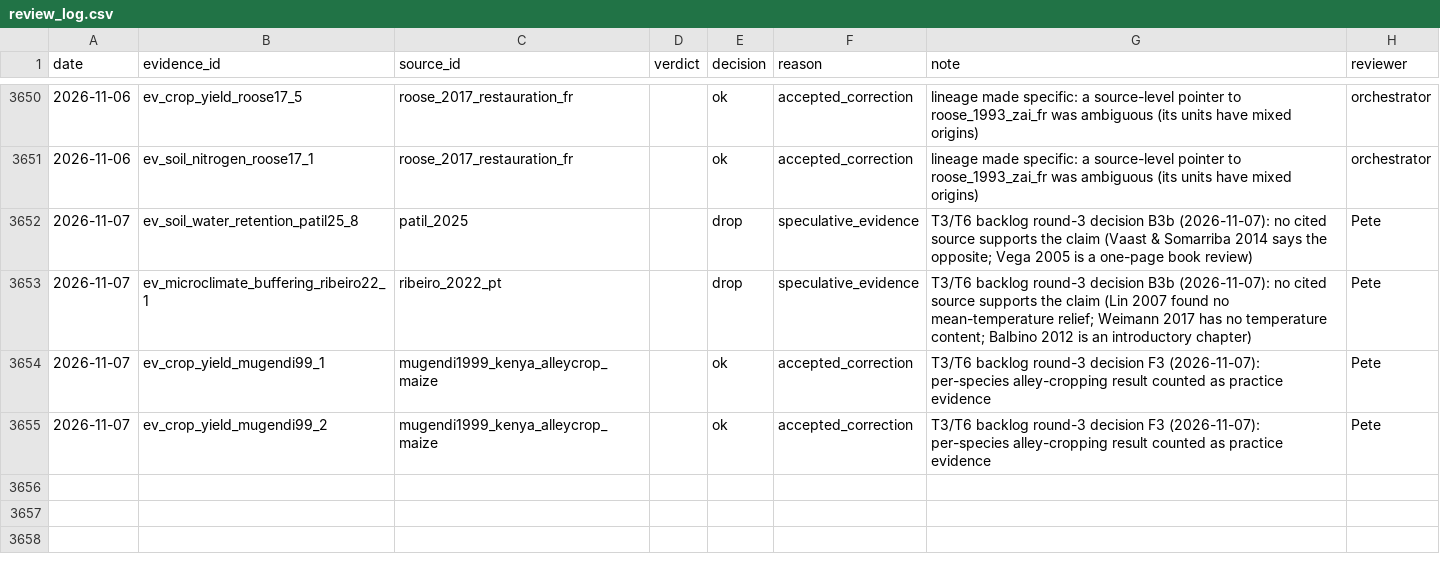
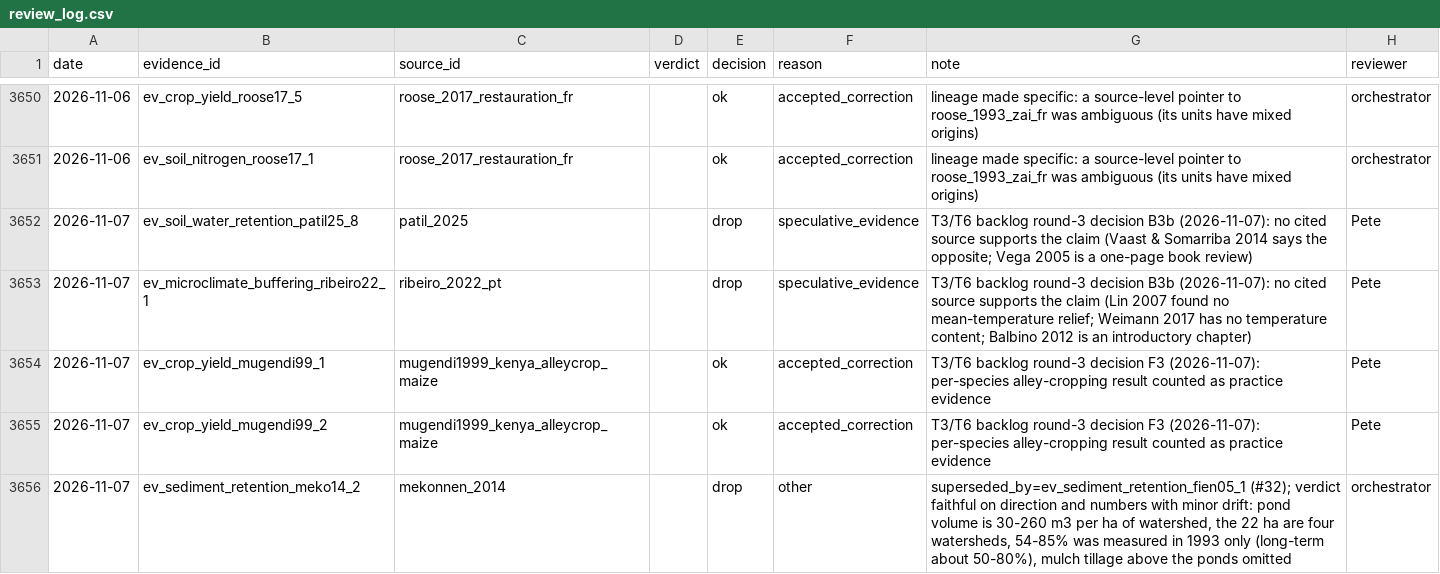
Before and after one commit to CIAT/nbs_ruralscan, a CSV file: pipeline/metrics/review_log.csv, drawn as a sheet; only a part is shown, gaps mark what is left out; the diff names each change by its address in the sheet, - before the commit and + after, or states it on an @@ line.

Commit message:
data(t3t6): OCR lane e46_X (Hey 1995, Fiener 2005), supersede Mekonnen pond unit, OCR quote-check review batch

```diff
--- a/pipeline/metrics/review_log.csv
+++ b/pipeline/metrics/review_log.csv
+row 3656: 2026-11-07 | ev_sediment_retention_meko14_2 | mekonnen_2014 |  | drop | other | superseded_by=ev_sediment_retention_fien05_1 (#32); verdict faithful on direction and numbers with minor drift: pond volume is 30-260 m3 per ha of watershed, the 22 ha are four watersheds, 54-85% was measured in 1993 only (long-term about 50-80%), mulch tillage above the ponds omitted | orchestrator
```
Also changed, not shown: 36 other files.
